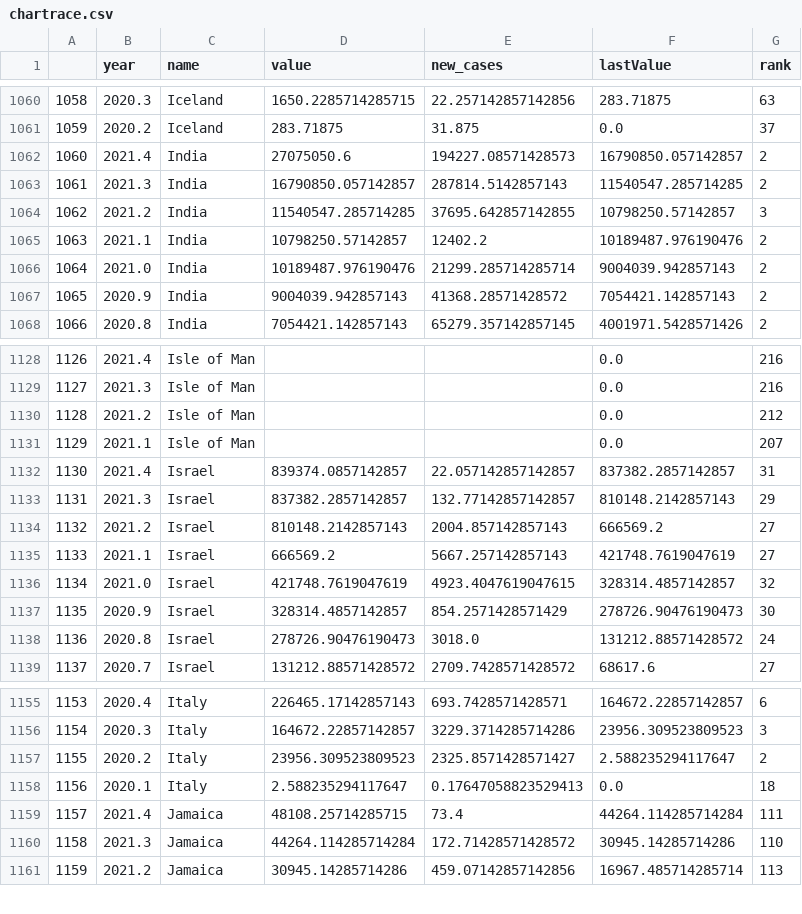
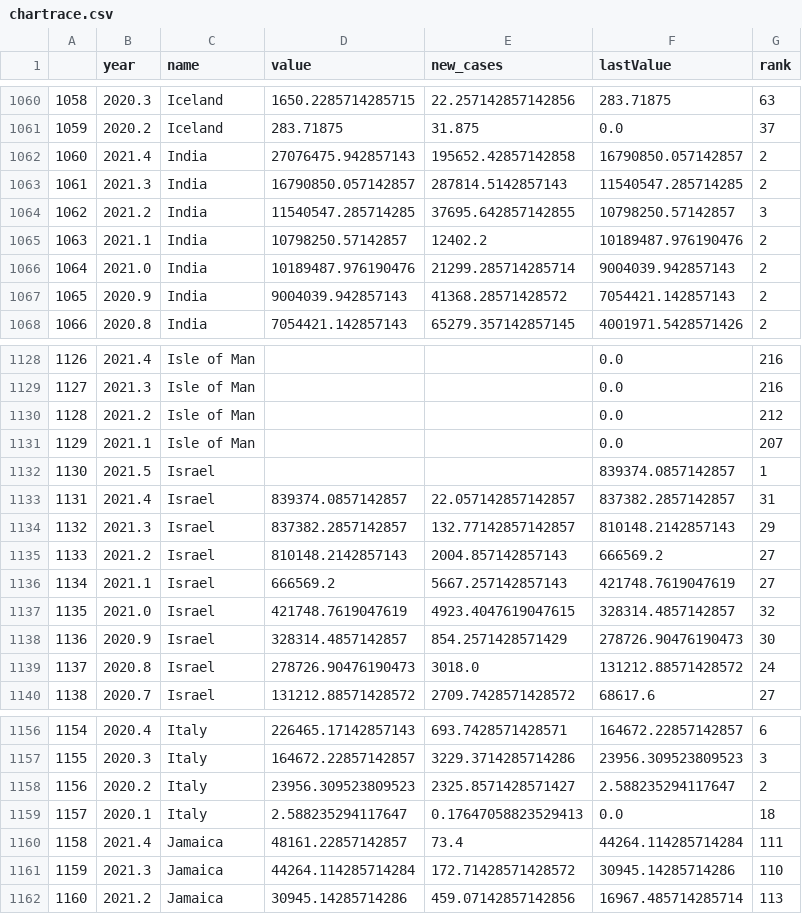
Before and after one commit to fapont/covid-dataviz, a CSV file: web/data/chartrace.csv, drawn as a sheet; only a part is shown, gaps mark what is left out; addresses are those after the commit; the diff names each change by its address in the sheet, - before the commit and + after, or states it on an @@ line.

Commit message:
Final table

```diff
--- a/web/data/chartrace.csv
+++ b/web/data/chartrace.csv
-D1062 (value): 27075050.6
+D1062 (value): 27076475.942857143
-E1062 (new_cases): 194227.08571428573
+E1062 (new_cases): 195652.42857142858
+row 1132: 1130 | 2021.5 | Israel |  |  | 839374.0857142857 | 1
@@ column A renumbered from row 1133 down @@
-D1160 (value): 48108.25714285715
+D1160 (value): 48161.22857142857
```
Also changed, not shown: 1 other file.
